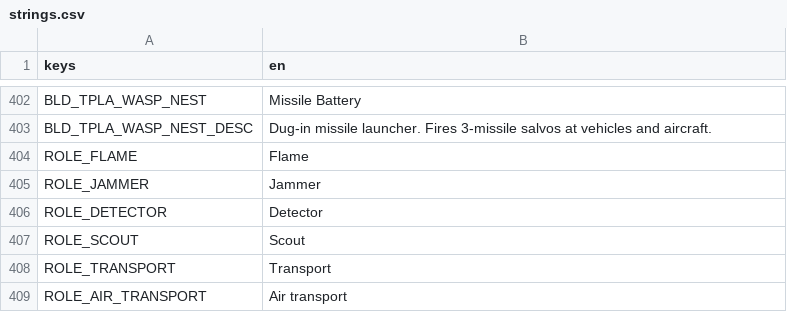
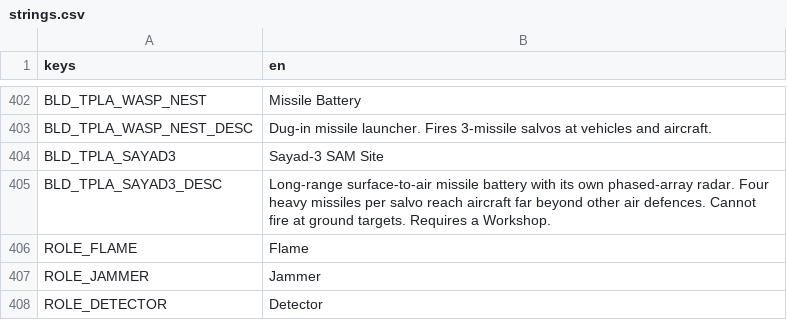
Before and after one commit to malachimurph-hub/Fracture-Line, a CSV file: locale/strings.csv, drawn as a sheet; only a part is shown, gaps mark what is left out; the shorter side is filled out with more unchanged rows; the diff names each change by its address in the sheet, - before the commit and + after, or states it on an @@ line.

Commit message:
M4.2: Sayad-3 SAM site for Iran (model, data, AI, strings), Javelin Foxhole crews are animated barracks infantry at full size; tools/m42 models

```diff
--- a/locale/strings.csv
+++ b/locale/strings.csv
+row 404: BLD_TPLA_SAYAD3 | Sayad-3 SAM Site
+row 405: BLD_TPLA_SAYAD3_DESC | Long-range surface-to-air missile battery with its own phased-array radar. Four heavy missiles per salvo reach aircraft far beyond other air defences. Cannot fire at ground targets. Requires a Workshop.
```
Also changed, not shown: data/balance/buildings.csv, data/balance/weapons.csv, 13 other files.
